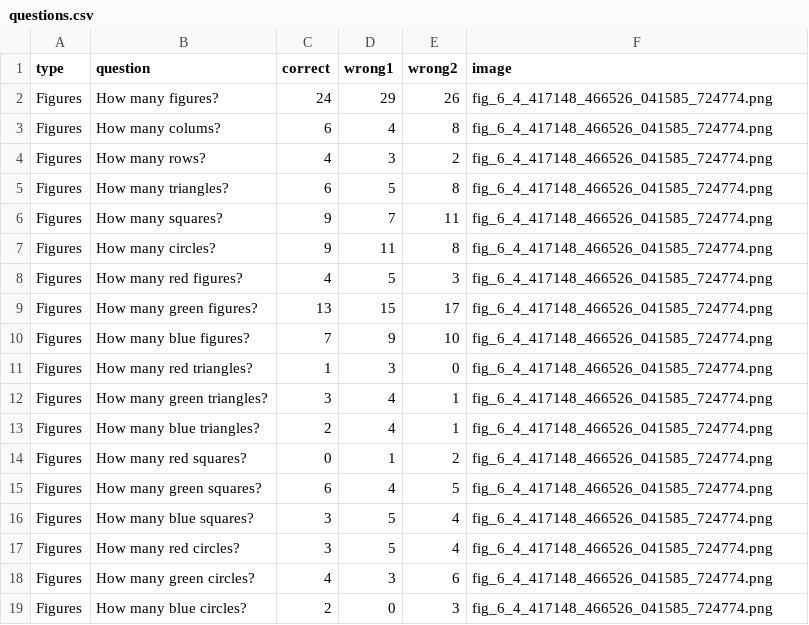
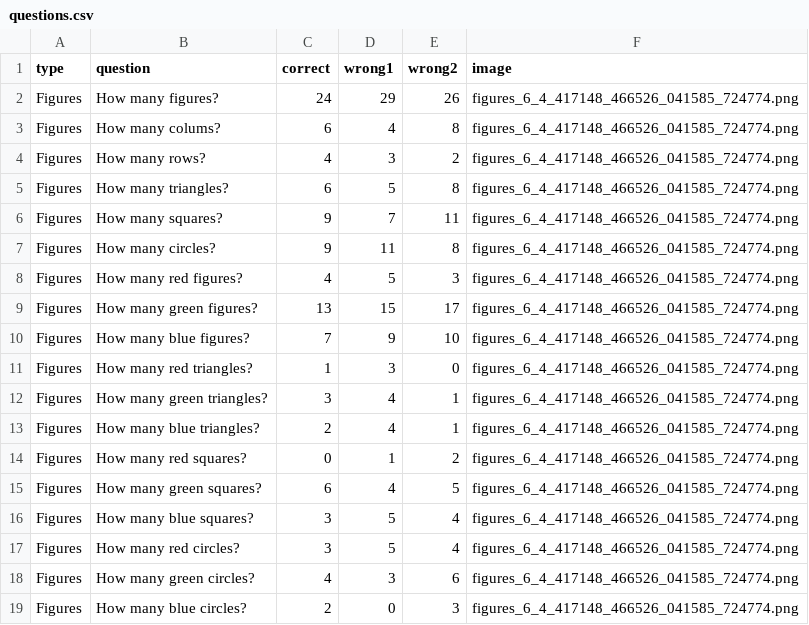
Before and after one commit to juletx/egunean-behin-vqa, a CSV file: data/figures/questions.csv, drawn as a sheet.

Commit message:
rename image names by type

```diff
--- a/data/figures/questions.csv
+++ b/data/figures/questions.csv
@@ -1,19 +1,19 @@
 type,question,correct,wrong1,wrong2,image
-Figures,How many figures?,24,29,26,fig_6_4_417148_466526_041585_724774.png
-Figures,How many colums?,6,4,8,fig_6_4_417148_466526_041585_724774.png
-Figures,How many rows?,4,3,2,fig_6_4_417148_466526_041585_724774.png
-Figures,How many triangles?,6,5,8,fig_6_4_417148_466526_041585_724774.png
-Figures,How many squares?,9,7,11,fig_6_4_417148_466526_041585_724774.png
-Figures,How many circles?,9,11,8,fig_6_4_417148_466526_041585_724774.png
-Figures,How many red figures?,4,5,3,fig_6_4_417148_466526_041585_724774.png
-Figures,How many green figures?,13,15,17,fig_6_4_417148_466526_041585_724774.png
-Figures,How many blue figures?,7,9,10,fig_6_4_417148_466526_041585_724774.png
-Figures,How many red triangles?,1,3,0,fig_6_4_417148_466526_041585_724774.png
-Figures,How many green triangles?,3,4,1,fig_6_4_417148_466526_041585_724774.png
-Figures,How many blue triangles?,2,4,1,fig_6_4_417148_466526_041585_724774.png
-Figures,How many red squares?,0,1,2,fig_6_4_417148_466526_041585_724774.png
-Figures,How many green squares?,6,4,5,fig_6_4_417148_466526_041585_724774.png
-Figures,How many blue squares?,3,5,4,fig_6_4_417148_466526_041585_724774.png
-Figures,How many red circles?,3,5,4,fig_6_4_417148_466526_041585_724774.png
-Figures,How many green circles?,4,3,6,fig_6_4_417148_466526_041585_724774.png
-Figures,How many blue circles?,2,0,3,fig_6_4_417148_466526_041585_724774.png
+Figures,How many figures?,24,29,26,figures_6_4_417148_466526_041585_724774.png
+Figures,How many colums?,6,4,8,figures_6_4_417148_466526_041585_724774.png
+Figures,How many rows?,4,3,2,figures_6_4_417148_466526_041585_724774.png
+Figures,How many triangles?,6,5,8,figures_6_4_417148_466526_041585_724774.png
+Figures,How many squares?,9,7,11,figures_6_4_417148_466526_041585_724774.png
+Figures,How many circles?,9,11,8,figures_6_4_417148_466526_041585_724774.png
+Figures,How many red figures?,4,5,3,figures_6_4_417148_466526_041585_724774.png
+Figures,How many green figures?,13,15,17,figures_6_4_417148_466526_041585_724774.png
+Figures,How many blue figures?,7,9,10,figures_6_4_417148_466526_041585_724774.png
+Figures,How many red triangles?,1,3,0,figures_6_4_417148_466526_041585_724774.png
+Figures,How many green triangles?,3,4,1,figures_6_4_417148_466526_041585_724774.png
+Figures,How many blue triangles?,2,4,1,figures_6_4_417148_466526_041585_724774.png
+Figures,How many red squares?,0,1,2,figures_6_4_417148_466526_041585_724774.png
+Figures,How many green squares?,6,4,5,figures_6_4_417148_466526_041585_724774.png
+Figures,How many blue squares?,3,5,4,figures_6_4_417148_466526_041585_724774.png
+Figures,How many red circles?,3,5,4,figures_6_4_417148_466526_041585_724774.png
+Figures,How many green circles?,4,3,6,figures_6_4_417148_466526_041585_724774.png
+Figures,How many blue circles?,2,0,3,figures_6_4_417148_466526_041585_724774.png
```
Also changed, not shown: data/cubes/questions.csv, data/maze/questions.csv, 9 other files.
